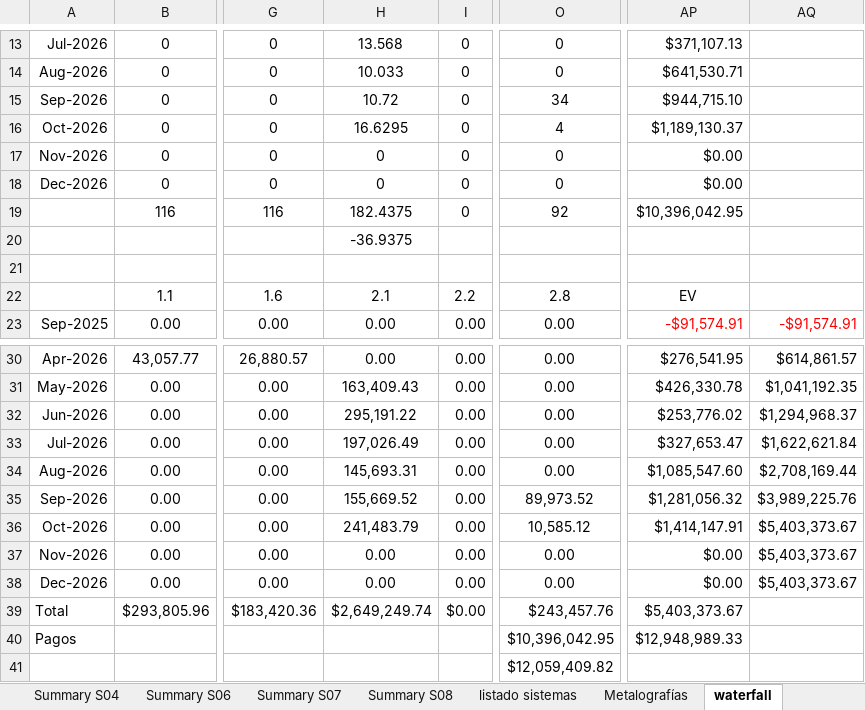
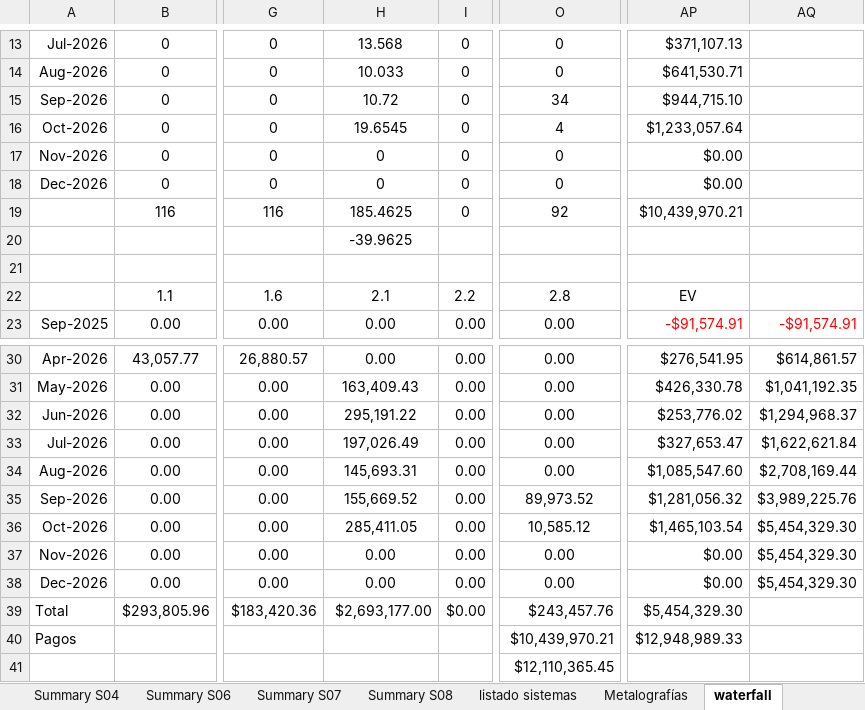
Before and after one commit to crooss/Dash_DGJ, an Excel workbook: data/Reporte de Actividades Diarias CPI.xlsx, sheet waterfall, drawn as a sheet; only a part is shown, gaps mark what is left out; values as stored, in another font and other column widths than the file's, no borders; charts and pictures and conditional formats not drawn; the diff names each change by its address in the sheet, - before the commit and + after, or states it on an @@ line.

```diff
--- a/data/Reporte de Actividades Diarias CPI.xlsx (sheet waterfall)
+++ b/data/Reporte de Actividades Diarias CPI.xlsx (sheet waterfall)
-H16: 16.6295
+H16: 19.6545
-AP16: $1,189,130.37
+AP16: $1,233,057.64
-H19: 182.4375
+H19: 185.4625
-AP19: $10,396,042.95
+AP19: $10,439,970.21
-H20: -36.9375
+H20: -39.9625
-H36: 241,483.79
+H36: 285,411.05
-AP36: $1,414,147.91
+AP36: $1,465,103.54
-AQ36:AQ38: $5,403,373.67
+AQ36:AQ38: $5,454,329.30
-H39: $2,649,249.74
+H39: $2,693,177.00
-AP39: $5,403,373.67
+AP39: $5,454,329.30
-O40: $10,396,042.95
+O40: $10,439,970.21
-O41: $12,059,409.82
+O41: $12,110,365.45
```
Also changed, not shown: sheet Catalogo, sheet Grafico, sheet diario, sheet EV (4), sheet EV SPIN, sheet EV (2), 8 more sheets, hidden cells, charts or pictures, 1 other file.
